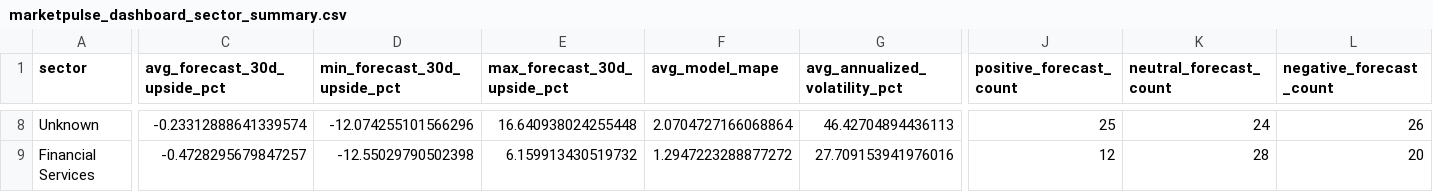
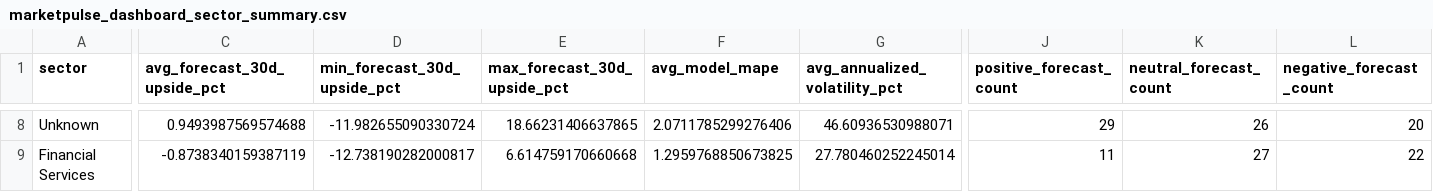
Before and after one commit to nikhilnandi19/marketpulse-web, a CSV file: public/data/marketpulse_dashboard_sector_summary.csv, drawn as a sheet; only a part is shown, gaps mark what is left out; the diff covers the shown part only; the diff names each change by its address in the sheet, - before the commit and + after, or states it on an @@ line.

```diff
--- a/public/data/marketpulse_dashboard_sector_summary.csv
+++ b/public/data/marketpulse_dashboard_sector_summary.csv
-C8 (avg_forecast_30d_upside_pct): -0.23312888641339574
+C8 (avg_forecast_30d_upside_pct): 0.9493987569574688
-D8 (min_forecast_30d_upside_pct): -12.074255101566296
+D8 (min_forecast_30d_upside_pct): -11.982655090330724
-E8 (max_forecast_30d_upside_pct): 16.640938024255448
+E8 (max_forecast_30d_upside_pct): 18.66231406637865
-F8 (avg_model_mape): 2.0704727166068864
+F8 (avg_model_mape): 2.0711785299276406
-G8 (avg_annualized_volatility_pct): 46.42704894436113
+G8 (avg_annualized_volatility_pct): 46.60936530988071
-J8 (positive_forecast_count): 25
+J8 (positive_forecast_count): 29
-K8 (neutral_forecast_count): 24
+K8 (neutral_forecast_count): 26
-L8 (negative_forecast_count): 26
+L8 (negative_forecast_count): 20
-C9 (avg_forecast_30d_upside_pct): -0.4728295679847257
+C9 (avg_forecast_30d_upside_pct): -0.8738340159387119
-D9 (min_forecast_30d_upside_pct): -12.55029790502398
+D9 (min_forecast_30d_upside_pct): -12.738190282000817
-E9 (max_forecast_30d_upside_pct): 6.159913430519732
+E9 (max_forecast_30d_upside_pct): 6.614759170660668
-F9 (avg_model_mape): 1.2947223288877272
+F9 (avg_model_mape): 1.2959768850673825
-G9 (avg_annualized_volatility_pct): 27.709153941976016
+G9 (avg_annualized_volatility_pct): 27.780460252245014
-J9 (positive_forecast_count): 12
+J9 (positive_forecast_count): 11
-K9 (neutral_forecast_count): 28
+K9 (neutral_forecast_count): 27
-L9 (negative_forecast_count): 20
+L9 (negative_forecast_count): 22
```
Also changed, not shown: 2 added rows, 2 removed rows and 88 edited cells elsewhere in this file, public/data/marketpulse_dashboard_company_summary.csv, public/data/marketpulse_dashboard_kpis.csv, 7 other files.
